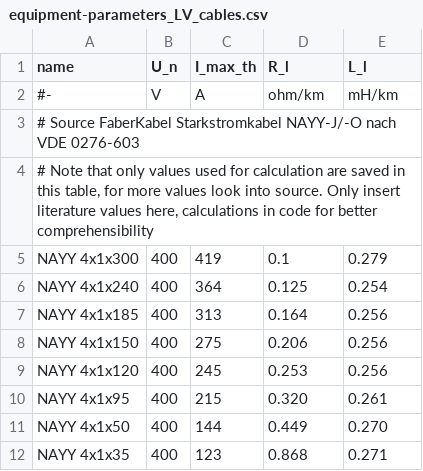
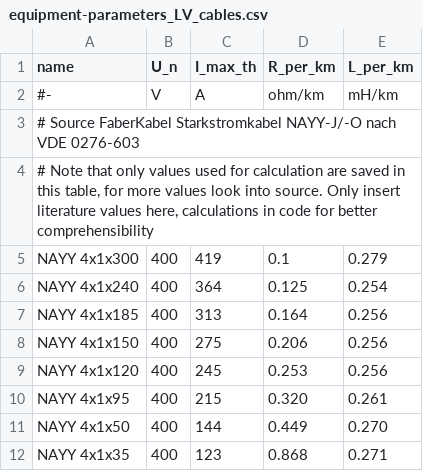
Before and after one commit to openego/ding0, a CSV file: ding0/data/equipment-parameters_LV_cables.csv, drawn as a sheet.

```diff
--- a/ding0/data/equipment-parameters_LV_cables.csv
+++ b/ding0/data/equipment-parameters_LV_cables.csv
@@ -1,2 +1,2 @@
-name;U_n;I_max_th;R_l;L_l
+name;U_n;I_max_th;R_per_km;L_per_km
 #-;V;A;ohm/km;mH/km
```
Also changed, not shown: ding0/data/equipment-parameters_MV_cables.csv, ding0/data/equipment-parameters_MV_overhead_lines.csv, 6 other files.
